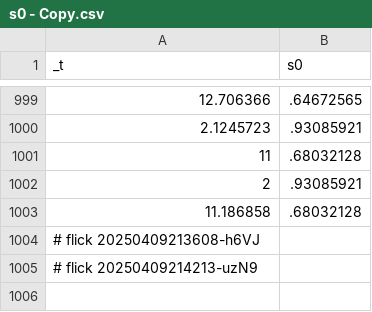
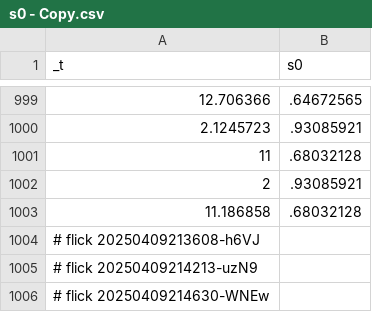
Before and after one commit to abikesa/mole, a CSV file: kitabo/ensi/nis/App/assets/csv/s0 - Copy.csv, drawn as a sheet; only a part is shown, gaps mark what is left out; the diff names each change by its address in the sheet, - before the commit and + after, or states it on an @@ line.

Commit message:
kitabo/ensi/nis/App/assets/csv/s0 - Copy.csv

```diff
--- a/kitabo/ensi/nis/App/assets/csv/s0 - Copy.csv
+++ b/kitabo/ensi/nis/App/assets/csv/s0 - Copy.csv
+row 1006: # flick 20250409214630-WNEw
```
